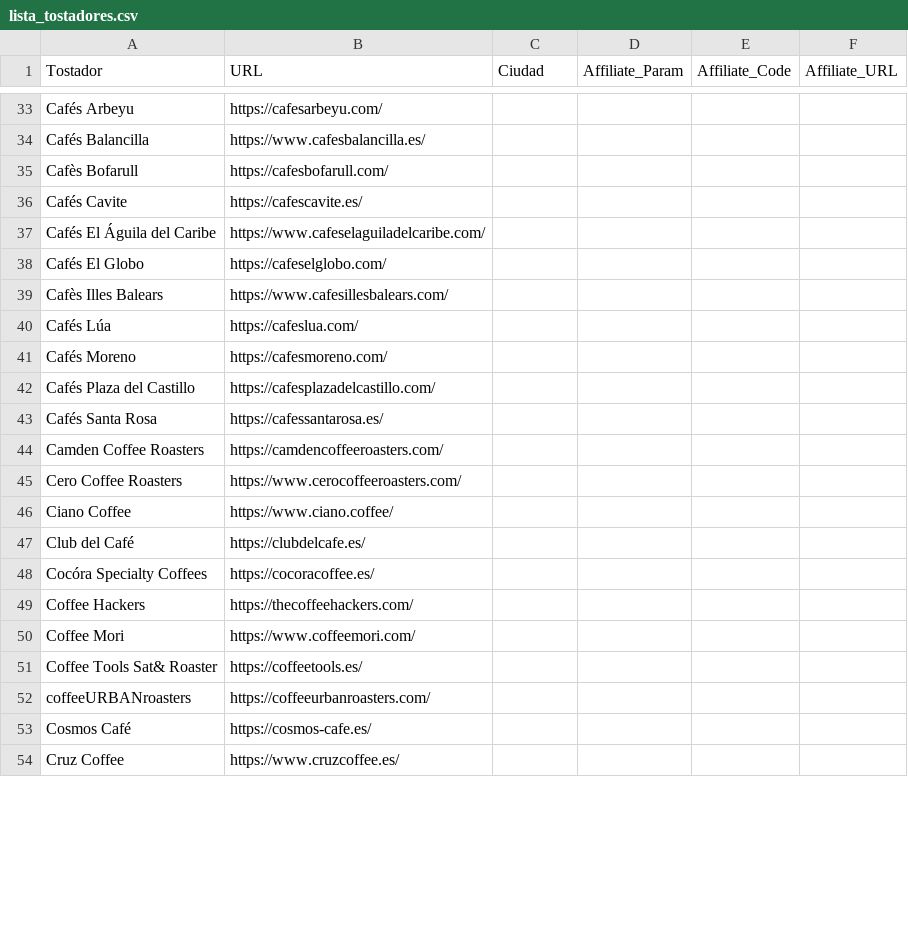
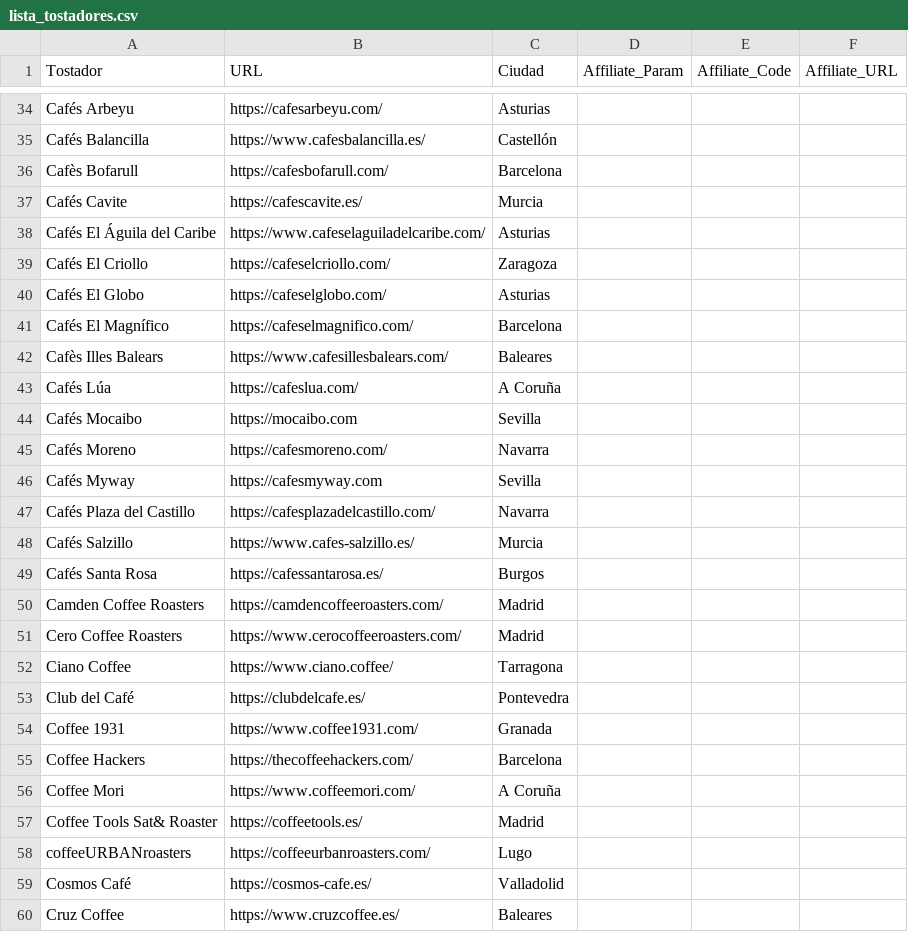
Before and after one commit to cafeteros2026/cafedeespecialidad, a CSV file: lista_tostadores.csv, drawn as a sheet; only a part is shown, gaps mark what is left out; removed rows and columns are numbered as before the commit, all else as after; the diff covers the shown part only; the diff names each change by its address in the sheet, - before the commit and + after, or states it on an @@ line.

```diff
--- a/lista_tostadores.csv
+++ b/lista_tostadores.csv
-C34 (Ciudad): (empty)
+C34 (Ciudad): Asturias
-C35 (Ciudad): (empty)
+C35 (Ciudad): Castellón
-C36 (Ciudad): (empty)
+C36 (Ciudad): Barcelona
-C37 (Ciudad): (empty)
+C37 (Ciudad): Murcia
-C38 (Ciudad): (empty)
+C38 (Ciudad): Asturias
+row 39: Cafés El Criollo | https://cafeselcriollo.com/ | Zaragoza
-C40 (Ciudad): (empty)
+C40 (Ciudad): Asturias
+row 41: Cafés El Magnífico | https://cafeselmagnifico.com/ | Barcelona
-C42 (Ciudad): (empty)
+C42 (Ciudad): Baleares
-C43 (Ciudad): (empty)
+C43 (Ciudad): A Coruña
+row 44: Cafés Mocaibo | https://mocaibo.com | Sevilla
-C45 (Ciudad): (empty)
+C45 (Ciudad): Navarra
+row 46: Cafés Myway | https://cafesmyway.com | Sevilla
-C47 (Ciudad): (empty)
+C47 (Ciudad): Navarra
+row 48: Cafés Salzillo | https://www.cafes-salzillo.es/ | Murcia
-C49 (Ciudad): (empty)
+C49 (Ciudad): Burgos
-C50:C51 (Ciudad): (empty)
+C50:C51 (Ciudad): Madrid
-C52 (Ciudad): (empty)
+C52 (Ciudad): Tarragona
-C53 (Ciudad): (empty)
+C53 (Ciudad): Pontevedra
-row 48: Cocóra Specialty Coffees | https://cocoracoffee.es/
+row 54: Coffee 1931 | https://www.coffee1931.com/ | Granada
-C55 (Ciudad): (empty)
+C55 (Ciudad): Barcelona
-C56 (Ciudad): (empty)
+C56 (Ciudad): A Coruña
-C57 (Ciudad): (empty)
+C57 (Ciudad): Madrid
-C58 (Ciudad): (empty)
+C58 (Ciudad): Lugo
-C59 (Ciudad): (empty)
+C59 (Ciudad): Valladolid
-C60 (Ciudad): (empty)
+C60 (Ciudad): Baleares
```
Also changed, not shown: 14 added rows, 4 removed rows and 82 edited cells elsewhere in this file.
